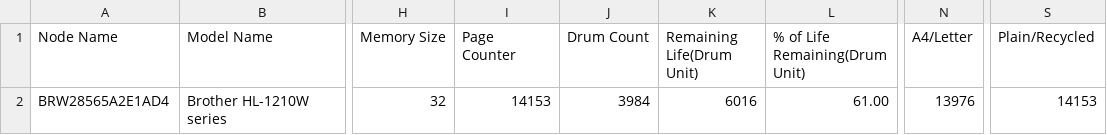
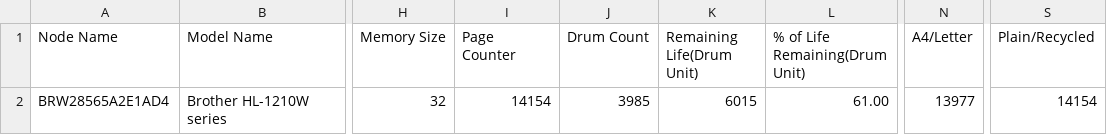
Before and after one commit to mvarrone/printer-monitoring, a CSV file: app/csv/192.168.1.5-mnt_info.csv, drawn as a sheet; only a part is shown, gaps mark what is left out; the diff names each change by its address in the sheet, - before the commit and + after, or states it on an @@ line.

```diff
--- a/app/csv/192.168.1.5-mnt_info.csv
+++ b/app/csv/192.168.1.5-mnt_info.csv
-I2 (Page Counter): 14153
+I2 (Page Counter): 14154
-J2 (Drum Count): 3984
+J2 (Drum Count): 3985
-K2 (Remaining Life(Drum Unit)): 6016
+K2 (Remaining Life(Drum Unit)): 6015
-N2 (A4/Letter): 13976
+N2 (A4/Letter): 13977
-S2 (Plain/Recycled): 14153
+S2 (Plain/Recycled): 14154
```
Also changed, not shown: 5 other files.
